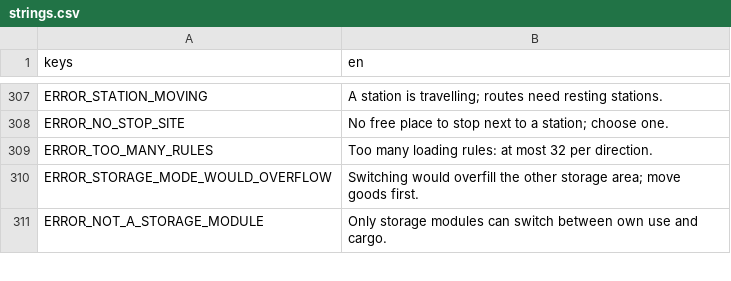
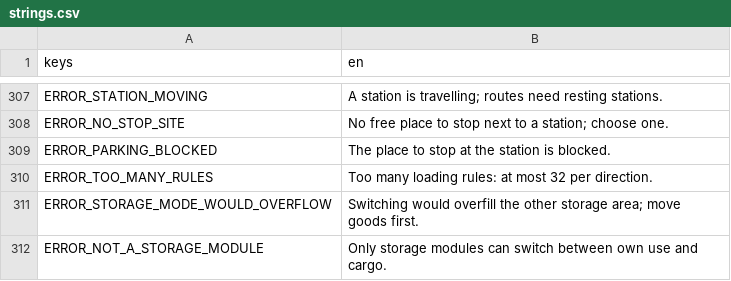
Before and after one commit to speedygtd-te/trade-empire2-frontend, a CSV file: i18n/strings.csv, drawn as a sheet; only a part is shown, gaps mark what is left out.

```diff
--- a/i18n/strings.csv
+++ b/i18n/strings.csv
@@ -308,2 +308,3 @@ ERROR_STATION_MOVING,"A station is travelling; routes need resting stations."
 ERROR_NO_STOP_SITE,"No free place to stop next to a station; choose one."
+ERROR_PARKING_BLOCKED,"The place to stop at the station is blocked."
 ERROR_TOO_MANY_RULES,"Too many loading rules: at most 32 per direction."
```
Also changed, not shown: 2 other files.
